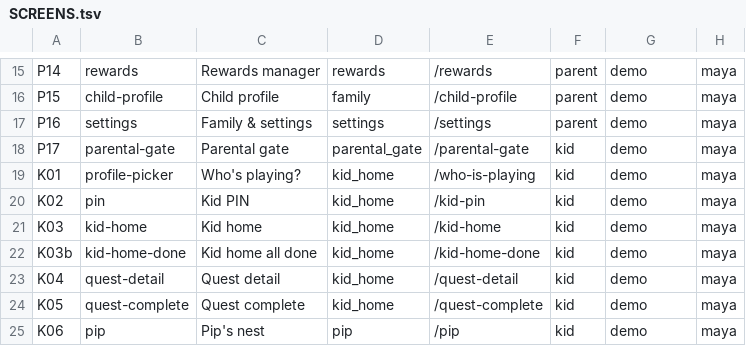
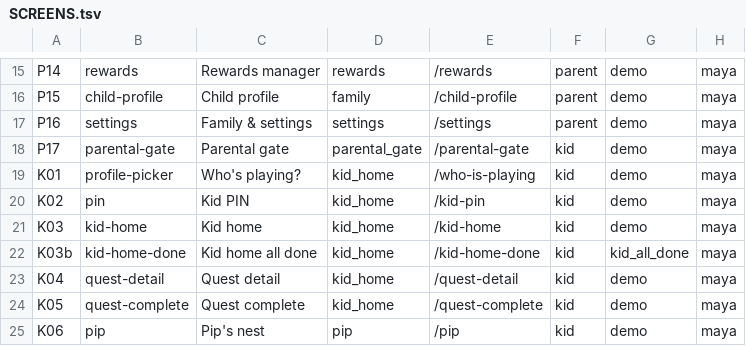
Before and after one commit to mibrar-dev/nestling, a TSV file: docs/screens/SCREENS.tsv, drawn as a sheet; only a part is shown, gaps mark what is left out.

```diff
--- a/docs/screens/SCREENS.tsv
+++ b/docs/screens/SCREENS.tsv
@@ -21,3 +21,3 @@ K02	pin	Kid PIN	kid_home	/kid-pin	kid	demo	maya
 K03	kid-home	Kid home	kid_home	/kid-home	kid	demo	maya
-K03b	kid-home-done	Kid home all done	kid_home	/kid-home-done	kid	demo	maya
+K03b	kid-home-done	Kid home all done	kid_home	/kid-home-done	kid	kid_all_done	maya
 K04	quest-detail	Quest detail	kid_home	/quest-detail	kid	demo	maya
```
Also changed, not shown: 6 other files.
